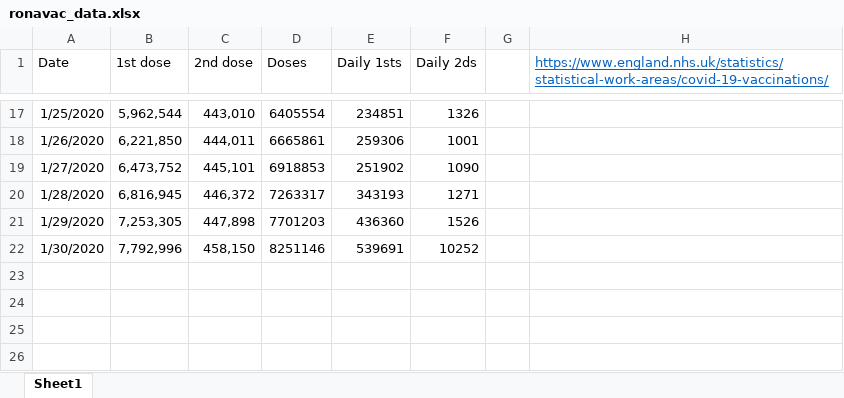
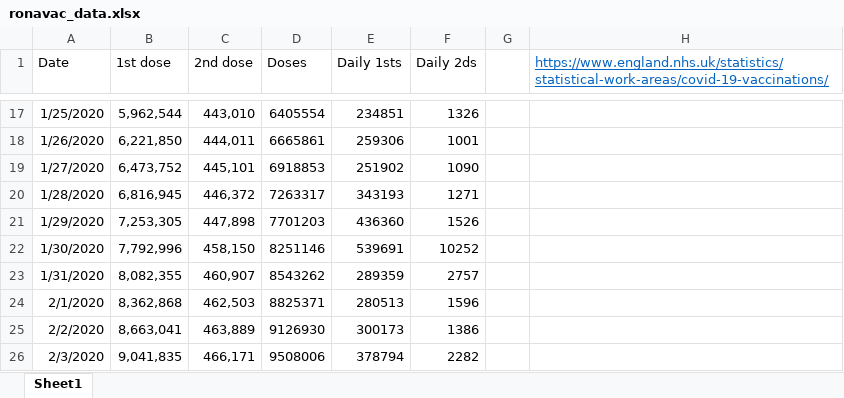
Before and after one commit to wscott1541/ronavac, an Excel workbook: ronavac_data.xlsx, sheet Sheet1, drawn as a sheet; only a part is shown, gaps mark what is left out; values as stored, in another font and other column widths than the file's, no borders; charts and pictures not drawn; the diff names each change by its address in the sheet, - before the commit and + after, or states it on an @@ line.

Commit message:
Add files via upload

```diff
--- a/ronavac_data.xlsx (sheet Sheet1)
+++ b/ronavac_data.xlsx (sheet Sheet1)
+row 23: 1/31/2020 | 8,082,355 | 460,907 | 8543262 | 289359 | 2757
+row 24: 2/1/2020 | 8,362,868 | 462,503 | 8825371 | 280513 | 1596
+row 25: 2/2/2020 | 8,663,041 | 463,889 | 9126930 | 300173 | 1386
+row 26: 2/3/2020 | 9,041,835 | 466,171 | 9508006 | 378794 | 2282
```
